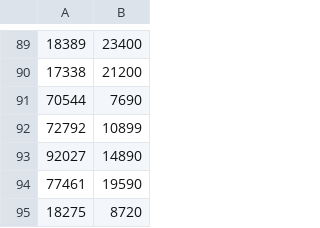
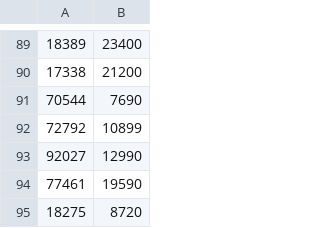
Before and after one commit to sushchikh/competitor_prices, a CSV file: xlsx/instrument_prices.csv, drawn as a sheet; only a part is shown, gaps mark what is left out; the diff covers the shown part only.

```diff
--- a/xlsx/instrument_prices.csv
+++ b/xlsx/instrument_prices.csv
@@ -92,3 +92,3 @@
 72792;10899
-92027;14890
+92027;12990
 77461;19590
```
Also changed, not shown: 23 added rows and 2 edited cells elsewhere in this file, xlsx/vse_instrumenti.csv.
